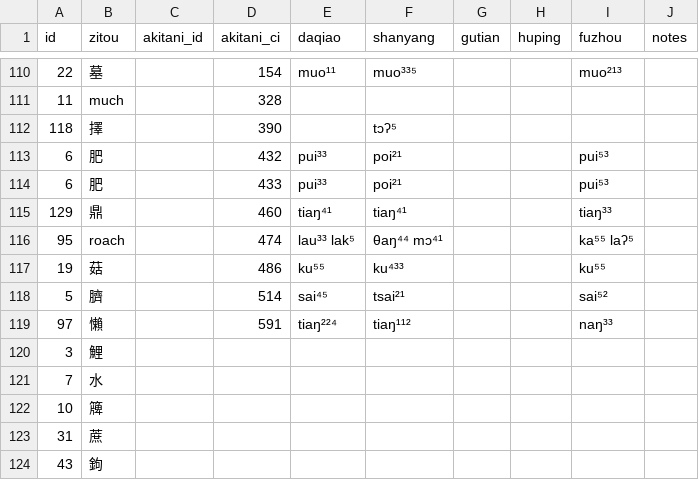
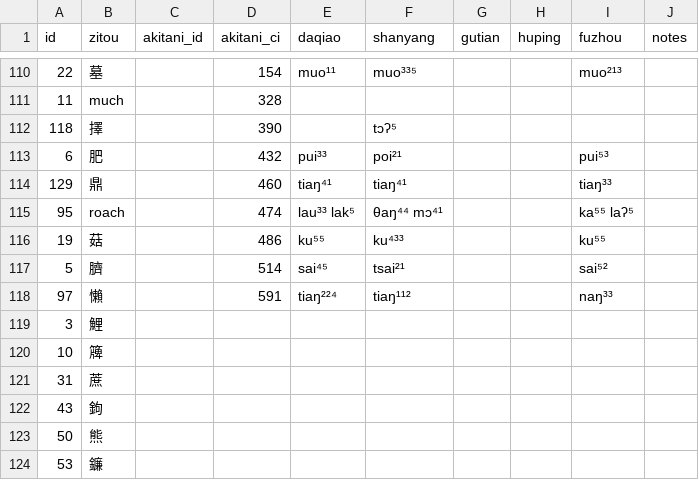
Before and after one commit to jtcarlyle/minyu-map, a TSV file: data/akitani-gutian.tsv, drawn as a sheet; only a part is shown, gaps mark what is left out; the shorter side is filled out with more unchanged rows; the diff names each change by its address in the sheet, - before the commit and + after, or states it on an @@ line.

```diff
--- a/data/akitani-gutian.tsv
+++ b/data/akitani-gutian.tsv
-row 114: 6 | 肥 |  | 433 | pui³³ | poi²¹ |  |  | pui⁵³
-row 121: 7 | 水
```
Also changed, not shown: data/akitani-funing.tsv, data/akitani-minbei-zi.tsv, 21 other files.
